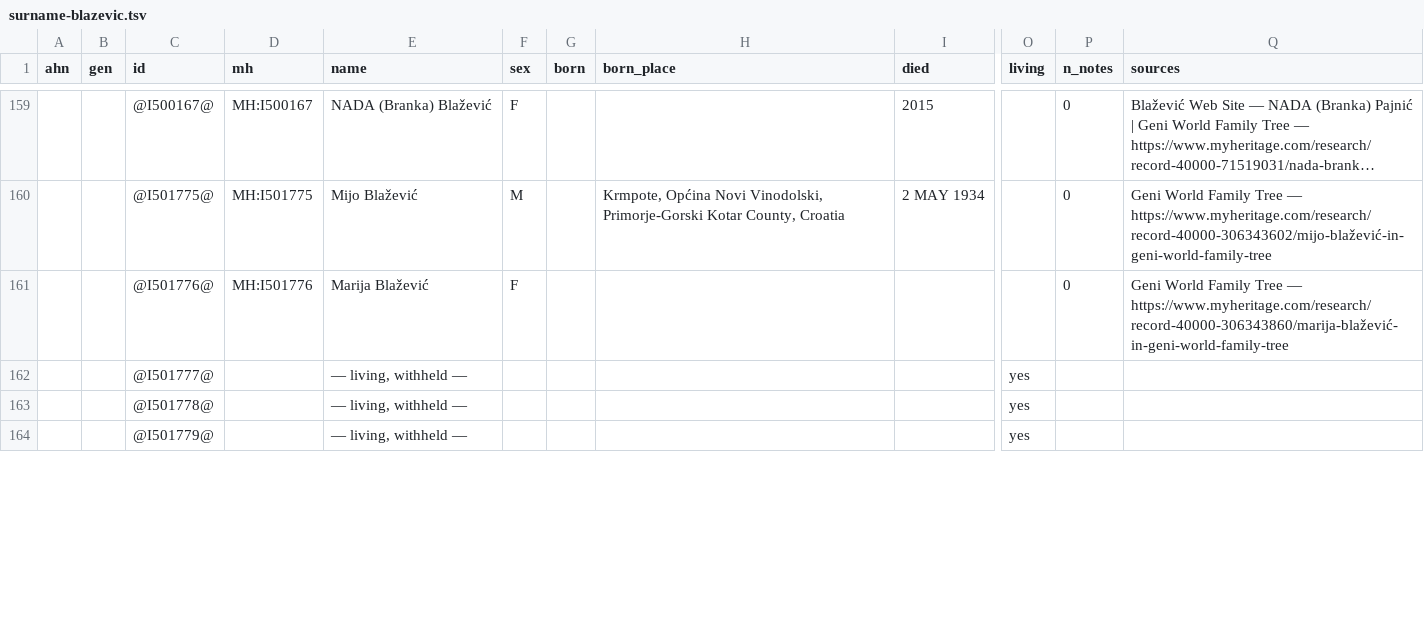
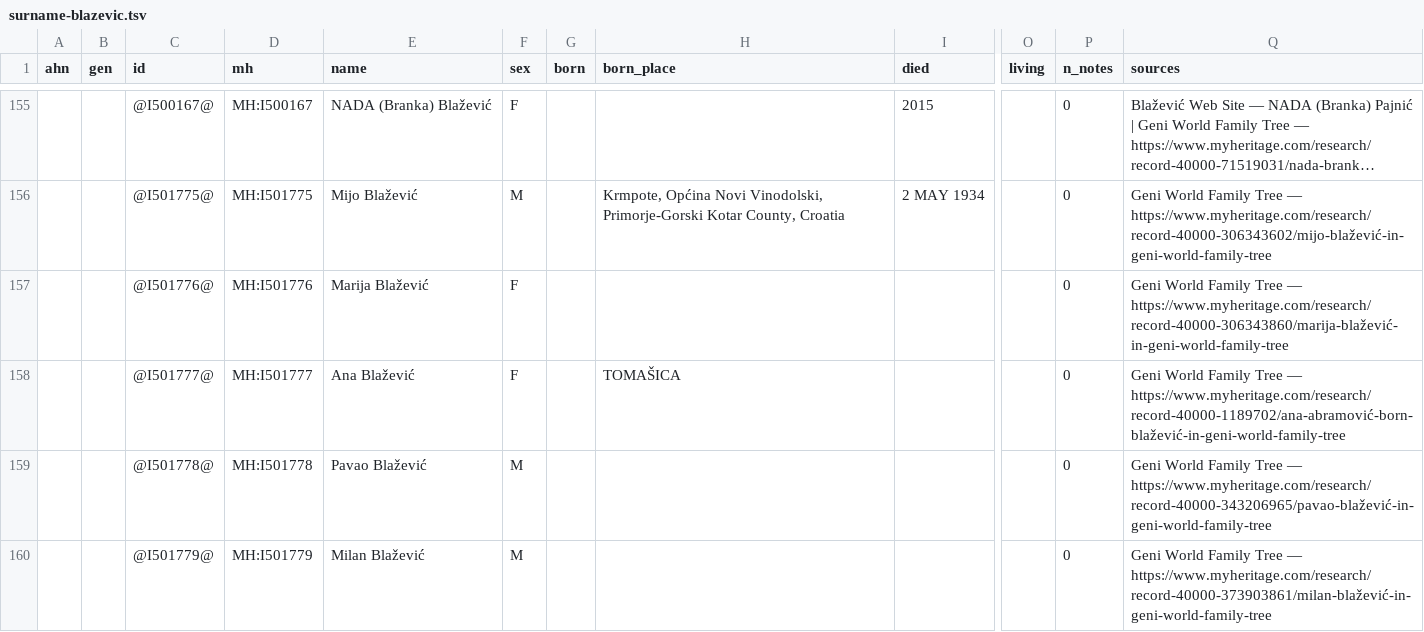
Before and after one commit to daviddef/TheBlazevic, a TSV file: data/surname-blazevic.tsv, drawn as a sheet; only a part is shown, gaps mark what is left out; long unchanged cells end in …; addresses are those after the commit; the diff covers the shown part only; the diff names each change by its address in the sheet, - before the commit and + after, or states it on an @@ line.

```diff
--- a/data/surname-blazevic.tsv
+++ b/data/surname-blazevic.tsv
-D158 (mh): (empty)
+D158 (mh): MH:I501777
-E158 (name): — living, withheld —
+E158 (name): Ana Blažević
-F158 (sex): (empty)
+F158 (sex): F
-H158 (born_place): (empty)
+H158 (born_place): TOMAŠICA
-O158:O160 (living): yes
+O158:O160 (living): (empty)
-P158:P160 (n_notes): (empty)
+P158:P160 (n_notes): 0
-Q158 (sources): (empty)
+Q158 (sources): Geni World Family Tree — https://www.myheritage.com/research/record-40000-1189702/ana-abramović-born-blažević-in-geni-world-family-tree
-D159 (mh): (empty)
+D159 (mh): MH:I501778
-E159 (name): — living, withheld —
+E159 (name): Pavao Blažević
-F159:F160 (sex): (empty)
+F159:F160 (sex): M
-Q159 (sources): (empty)
+Q159 (sources): Geni World Family Tree — https://www.myheritage.com/research/record-40000-343206965/pavao-blažević-in-geni-world-family-tree
-D160 (mh): (empty)
+D160 (mh): MH:I501779
-E160 (name): — living, withheld —
+E160 (name): Milan Blažević
-Q160 (sources): (empty)
+Q160 (sources): Geni World Family Tree — https://www.myheritage.com/research/record-40000-373903861/milan-blažević-in-geni-world-family-tree
```
Also changed, not shown: 3 added rows, 11 removed rows and 46 edited cells elsewhere in this file, data/ancestors.tsv, data/surname-boras.tsv, 49 other files.
